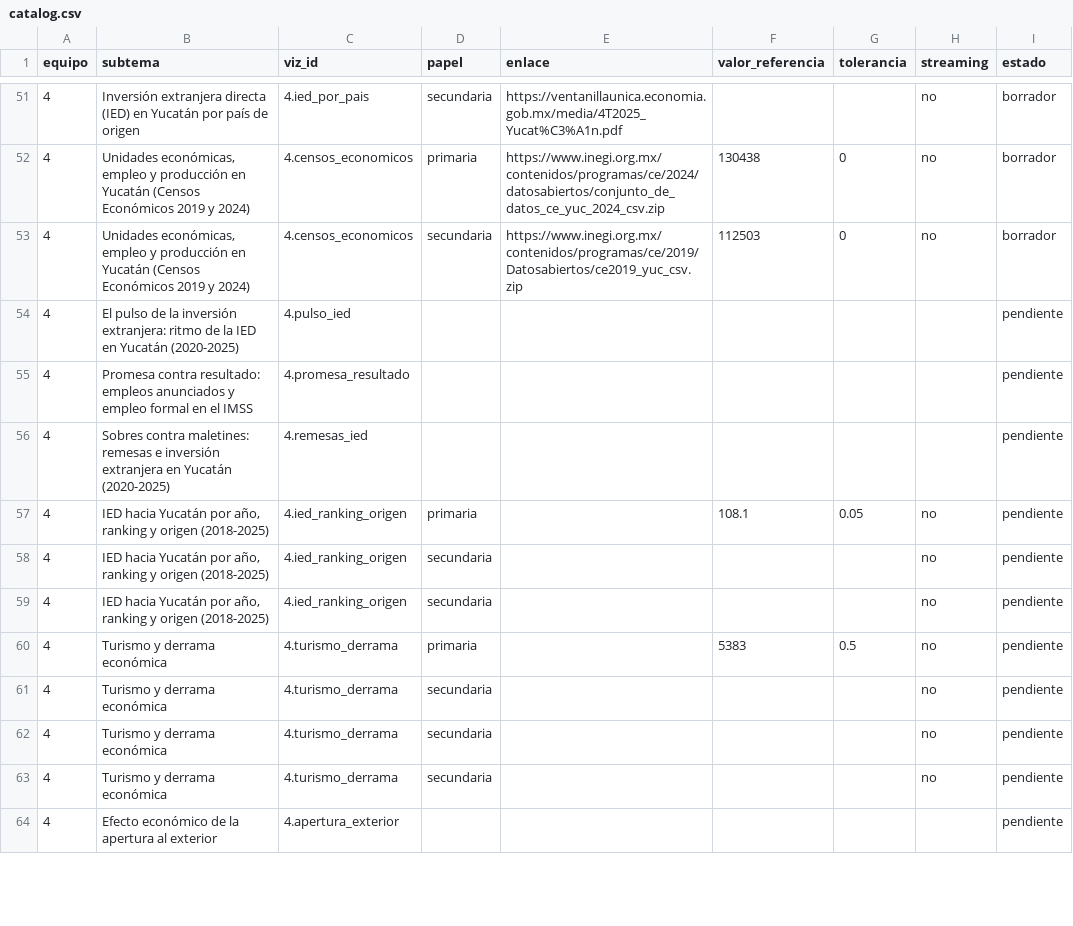
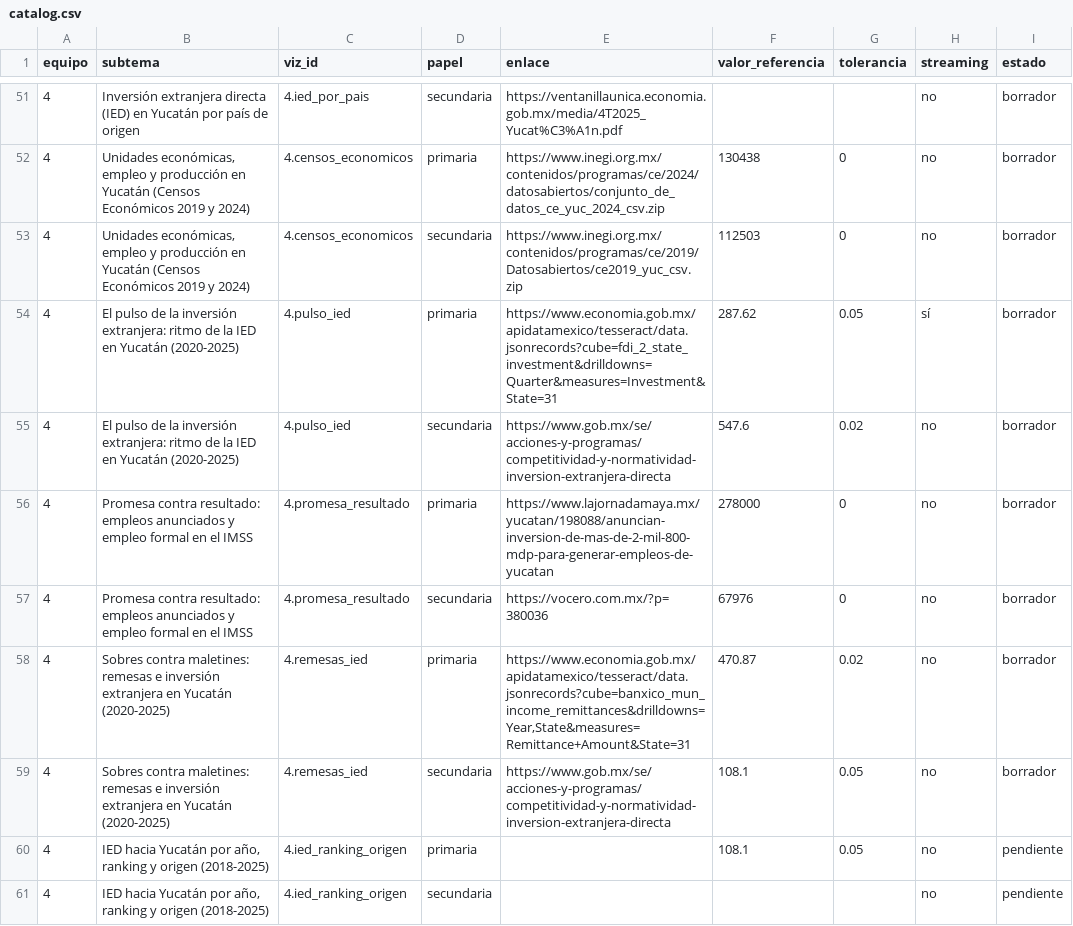
Before and after one commit to Sarita9115/ebook_vis, a CSV file: catalog/catalog.csv, drawn as a sheet; only a part is shown, gaps mark what is left out; the shorter side is filled out with more unchanged rows.

Commit message:
Equipo 4: visualizaciones de Yazira

```diff
--- a/catalog/catalog.csv
+++ b/catalog/catalog.csv
@@ -53,5 +53,8 @@ equipo,subtema,viz_id,papel,enlace,valor_referencia,tolerancia,streaming,estado
 4,"Unidades económicas, empleo y producción en Yucatán (Censos Económicos 2019 y 2024)",4.censos_economicos,secundaria,https://www.inegi.org.mx/contenidos/programas/ce/2019/Datosabiertos/ce2019_yuc_csv.zip,112503,0,no,borrador
-4,"El pulso de la inversión extranjera: ritmo de la IED en Yucatán (2020-2025)",4.pulso_ied,,,,,,pendiente
-4,"Promesa contra resultado: empleos anunciados y empleo formal en el IMSS",4.promesa_resultado,,,,,,pendiente
-4,"Sobres contra maletines: remesas e inversión extranjera en Yucatán (2020-2025)",4.remesas_ied,,,,,,pendiente
+4,"El pulso de la inversión extranjera: ritmo de la IED en Yucatán (2020-2025)",4.pulso_ied,primaria,https://www.economia.gob.mx/apidatamexico/tesseract/data.jsonrecords?cube=fdi_2_state_investment&drilldowns=Quarter&measures=Investment&State=31,287.62,0.05,sí,borrador
+4,"El pulso de la inversión extranjera: ritmo de la IED en Yucatán (2020-2025)",4.pulso_ied,secundaria,https://www.gob.mx/se/acciones-y-programas/competitividad-y-normatividad-inversion-extranjera-directa,547.6,0.02,no,borrador
+4,"Promesa contra resultado: empleos anunciados y empleo formal en el IMSS",4.promesa_resultado,primaria,https://www.lajornadamaya.mx/yucatan/198088/anuncian-inversion-de-mas-de-2-mil-800-mdp-para-generar-empleos-de-yucatan,278000,0,no,borrador
+4,"Promesa contra resultado: empleos anunciados y empleo formal en el IMSS",4.promesa_resultado,secundaria,https://vocero.com.mx/?p=380036,67976,0,no,borrador
+4,"Sobres contra maletines: remesas e inversión extranjera en Yucatán (2020-2025)",4.remesas_ied,primaria,"https://www.economia.gob.mx/apidatamexico/tesseract/data.jsonrecords?cube=banxico_mun_income_remittances&drilldowns=Year,State&measures=Remittance+Amount&State=31",470.87,0.02,no,borrador
+4,"Sobres contra maletines: remesas e inversión extranjera en Yucatán (2020-2025)",4.remesas_ied,secundaria,https://www.gob.mx/se/acciones-y-programas/competitividad-y-normatividad-inversion-extranjera-directa,108.1,0.05,no,borrador
 4,"IED hacia Yucatán por año, ranking y origen (2018-2025)",4.ied_ranking_origen,primaria,,108.1,0.05,no,pendiente
```
Also changed, not shown: 7 other files.
